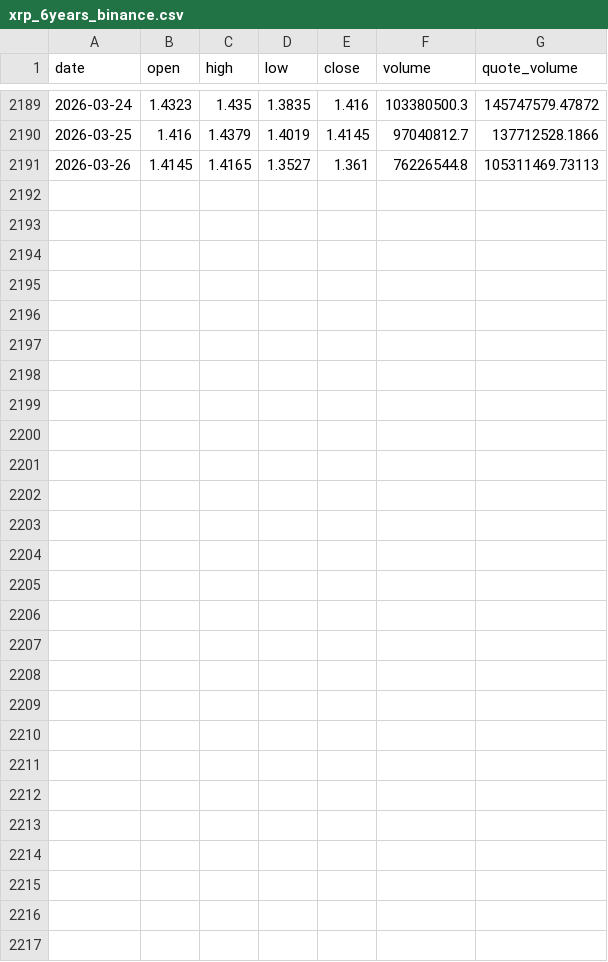
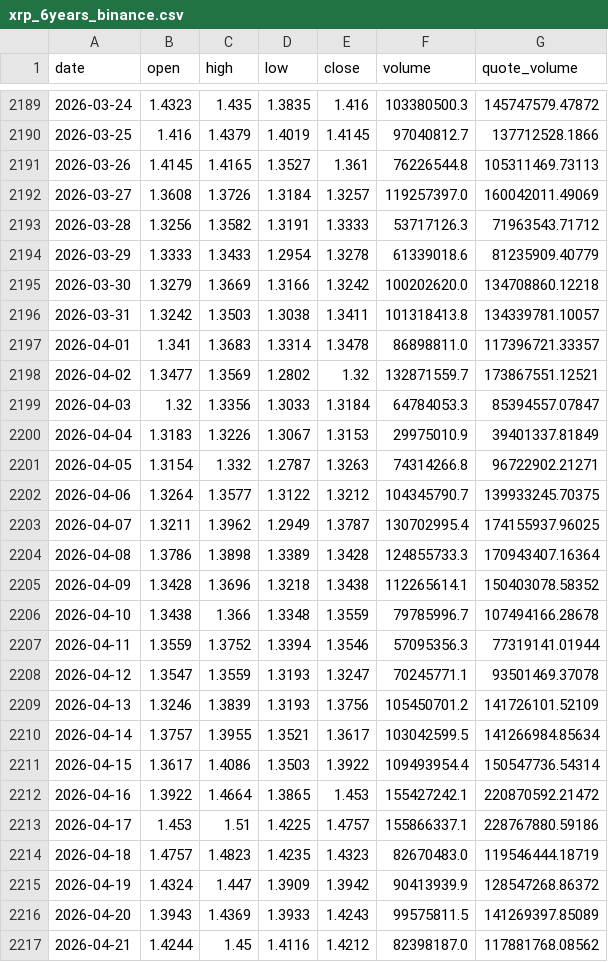
Before and after one commit to Ibrahimtech821/crypto_currency, a CSV file: all_data/xrp_6years_binance.csv, drawn as a sheet; only a part is shown, gaps mark what is left out; the diff names each change by its address in the sheet, - before the commit and + after, or states it on an @@ line.

```diff
--- a/all_data/xrp_6years_binance.csv
+++ b/all_data/xrp_6years_binance.csv
+row 2192: 2026-03-27 | 1.3608 | 1.3726 | 1.3184 | 1.3257 | 119257397.0 | 160042011.49069
+row 2193: 2026-03-28 | 1.3256 | 1.3582 | 1.3191 | 1.3333 | 53717126.3 | 71963543.71712
+row 2194: 2026-03-29 | 1.3333 | 1.3433 | 1.2954 | 1.3278 | 61339018.6 | 81235909.40779
+row 2195: 2026-03-30 | 1.3279 | 1.3669 | 1.3166 | 1.3242 | 100202620.0 | 134708860.12218
+row 2196: 2026-03-31 | 1.3242 | 1.3503 | 1.3038 | 1.3411 | 101318413.8 | 134339781.10057
+row 2197: 2026-04-01 | 1.341 | 1.3683 | 1.3314 | 1.3478 | 86898811.0 | 117396721.33357
+row 2198: 2026-04-02 | 1.3477 | 1.3569 | 1.2802 | 1.32 | 132871559.7 | 173867551.12521
+row 2199: 2026-04-03 | 1.32 | 1.3356 | 1.3033 | 1.3184 | 64784053.3 | 85394557.07847
+row 2200: 2026-04-04 | 1.3183 | 1.3226 | 1.3067 | 1.3153 | 29975010.9 | 39401337.81849
+row 2201: 2026-04-05 | 1.3154 | 1.332 | 1.2787 | 1.3263 | 74314266.8 | 96722902.21271
+row 2202: 2026-04-06 | 1.3264 | 1.3577 | 1.3122 | 1.3212 | 104345790.7 | 139933245.70375
+row 2203: 2026-04-07 | 1.3211 | 1.3962 | 1.2949 | 1.3787 | 130702995.4 | 174155937.96025
+row 2204: 2026-04-08 | 1.3786 | 1.3898 | 1.3389 | 1.3428 | 124855733.3 | 170943407.16364
+row 2205: 2026-04-09 | 1.3428 | 1.3696 | 1.3218 | 1.3438 | 112265614.1 | 150403078.58352
+row 2206: 2026-04-10 | 1.3438 | 1.366 | 1.3348 | 1.3559 | 79785996.7 | 107494166.28678
+row 2207: 2026-04-11 | 1.3559 | 1.3752 | 1.3394 | 1.3546 | 57095356.3 | 77319141.01944
+row 2208: 2026-04-12 | 1.3547 | 1.3559 | 1.3193 | 1.3247 | 70245771.1 | 93501469.37078
+row 2209: 2026-04-13 | 1.3246 | 1.3839 | 1.3193 | 1.3756 | 105450701.2 | 141726101.52109
+row 2210: 2026-04-14 | 1.3757 | 1.3955 | 1.3521 | 1.3617 | 103042599.5 | 141266984.85634
+row 2211: 2026-04-15 | 1.3617 | 1.4086 | 1.3503 | 1.3922 | 109493954.4 | 150547736.54314
+row 2212: 2026-04-16 | 1.3922 | 1.4664 | 1.3865 | 1.453 | 155427242.1 | 220870592.21472
+row 2213: 2026-04-17 | 1.453 | 1.51 | 1.4225 | 1.4757 | 155866337.1 | 228767880.59186
+row 2214: 2026-04-18 | 1.4757 | 1.4823 | 1.4235 | 1.4323 | 82670483.0 | 119546444.18719
+row 2215: 2026-04-19 | 1.4324 | 1.447 | 1.3909 | 1.3942 | 90413939.9 | 128547268.86372
+row 2216: 2026-04-20 | 1.3943 | 1.4369 | 1.3933 | 1.4243 | 99575811.5 | 141269397.85089
+row 2217: 2026-04-21 | 1.4244 | 1.45 | 1.4116 | 1.4212 | 82398187.0 | 117881768.08562
```
Also changed, not shown: all_data/ada_6years_binance.csv, all_data/bnb_6years_binance.csv, 8 other files.
